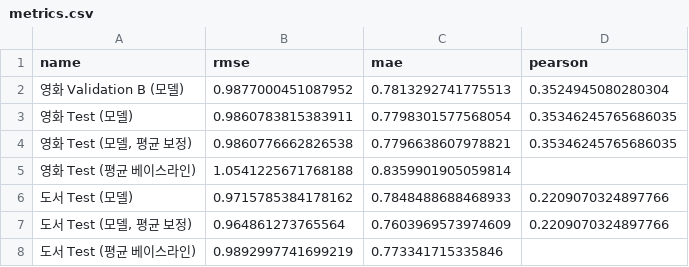
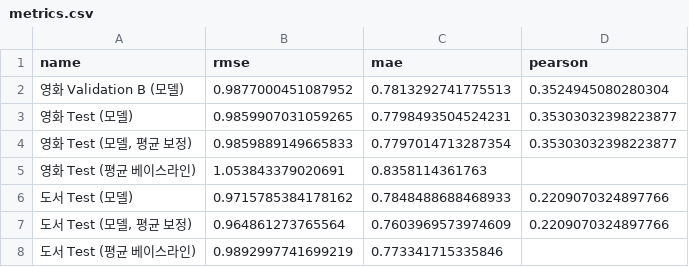
Before and after one commit to leegyeongwon/machine_learning_term_project, a CSV file: results/content_based/cross_domain_eval/metrics.csv, drawn as a sheet.

```diff
--- a/results/content_based/cross_domain_eval/metrics.csv
+++ b/results/content_based/cross_domain_eval/metrics.csv
@@ -2,5 +2,5 @@ name,rmse,mae,pearson
 영화 Validation B (모델),0.9877000451087952,0.7813292741775513,0.3524945080280304
-영화 Test (모델),0.9860783815383911,0.7798301577568054,0.35346245765686035
-"영화 Test (모델, 평균 보정)",0.9860776662826538,0.7796638607978821,0.35346245765686035
-영화 Test (평균 베이스라인),1.0541225671768188,0.8359901905059814,
+영화 Test (모델),0.9859907031059265,0.7798493504524231,0.35303032398223877
+"영화 Test (모델, 평균 보정)",0.9859889149665833,0.7797014713287354,0.35303032398223877
+영화 Test (평균 베이스라인),1.053843379020691,0.8358114361763,
 도서 Test (모델),0.9715785384178162,0.7848488688468933,0.2209070324897766
```
Also changed, not shown: results/content_based/cross_domain_eval_usermean/metrics.csv, results/content_based/cross_domain_eval_usermean_plot_ridge/metrics.csv, 9 other files.
